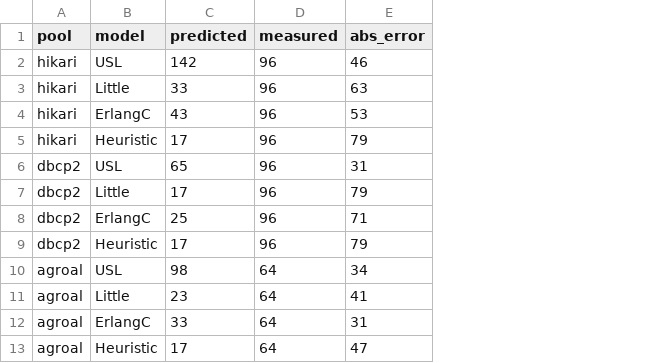
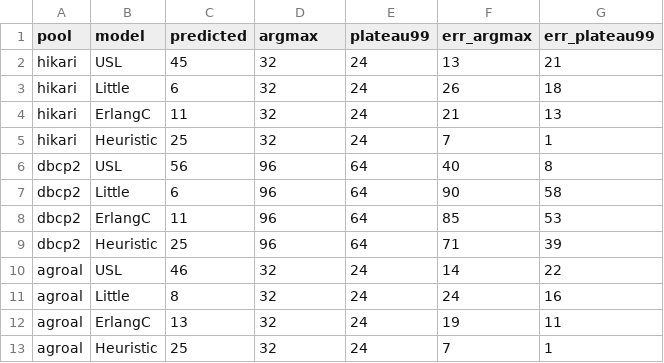
Before and after one commit to vladmihalcea/connection-pool-auto-scaling, a CSV file: metrics/ModelComparison/model-comparison-error.csv, drawn as a sheet; removed rows and columns are numbered as before the commit, all else as after; the diff names each change by its address in the sheet, - before the commit and + after, or states it on an @@ line.

```diff
--- a/metrics/ModelComparison/model-comparison-error.csv
+++ b/metrics/ModelComparison/model-comparison-error.csv
-column E (abs_error), rows 2-13: 46 | 63 | 53 | 79 | 31 | 79 | 71 | 79 | 34 | 41 | 31 | 47
+column E (plateau99), rows 2-13: 24 | 24 | 24 | 24 | 64 | 64 | 64 | 64 | 24 | 24 | 24 | 24
+column F (err_argmax), rows 2-13: 13 | 26 | 21 | 7 | 40 | 90 | 85 | 71 | 14 | 24 | 19 | 7
+column G (err_plateau99), rows 2-13: 21 | 18 | 13 | 1 | 8 | 58 | 53 | 39 | 22 | 16 | 11 | 1
-D1: measured
+D1: argmax
-C2 (predicted): 142
+C2 (predicted): 45
-D2:D5 (argmax): 96
+D2:D5 (argmax): 32
-C3 (predicted): 33
+C3 (predicted): 6
-C4 (predicted): 43
+C4 (predicted): 11
-C5 (predicted): 17
+C5 (predicted): 25
-C6 (predicted): 65
+C6 (predicted): 56
-C7 (predicted): 17
+C7 (predicted): 6
-C8 (predicted): 25
+C8 (predicted): 11
-C9 (predicted): 17
+C9 (predicted): 25
-C10 (predicted): 98
+C10 (predicted): 46
-D10:D13 (argmax): 64
+D10:D13 (argmax): 32
-C11 (predicted): 23
+C11 (predicted): 8
-C12 (predicted): 33
+C12 (predicted): 13
-C13 (predicted): 17
+C13 (predicted): 25
```
Also changed, not shown: metrics/UslFit/fit-readMostly.csv, metrics/UslFit/usl-coefficients.csv, 29 other files.
